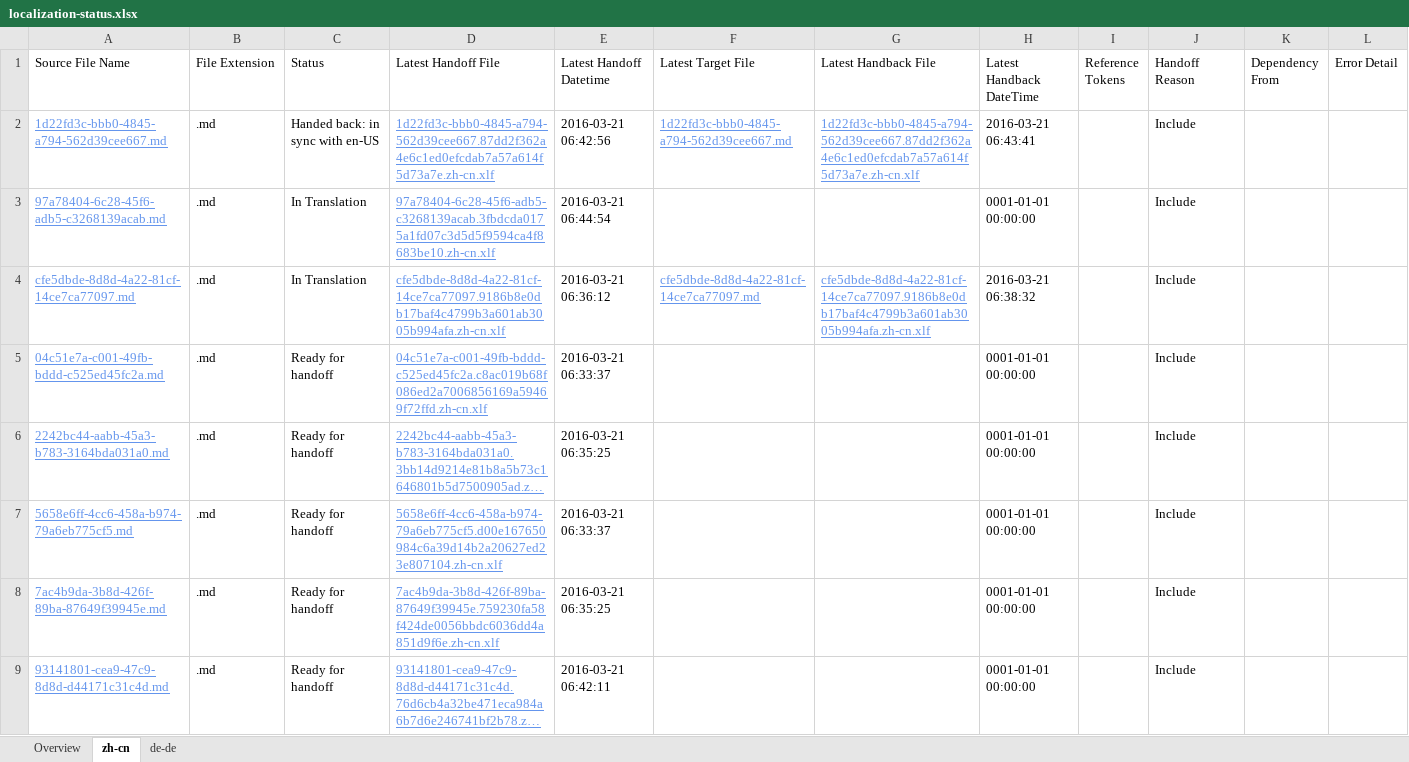
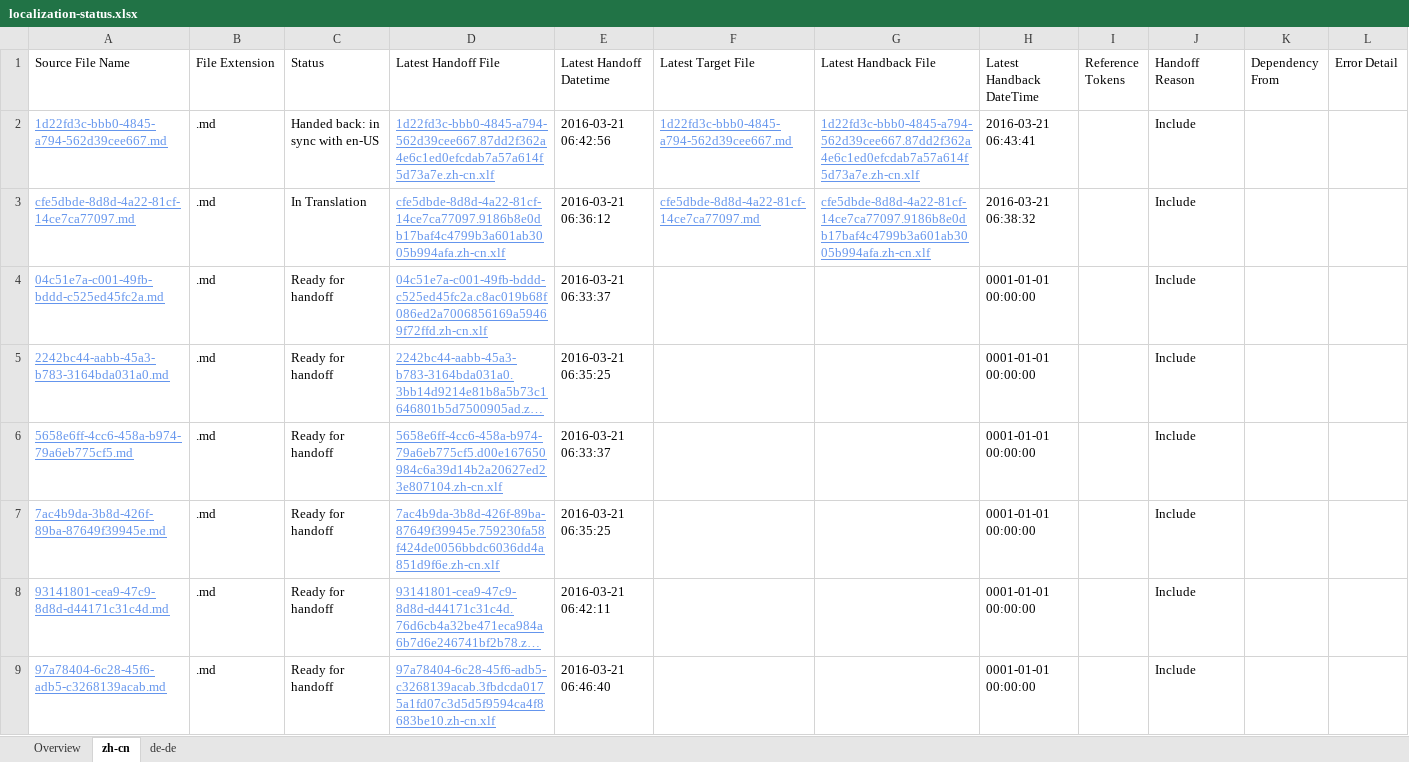
Before and after one commit to OpenLocalizationTestOrg/olhandback, an Excel workbook: ol-handback/OpenLocalizationTest/oltest/yuwzho/localization-status.xlsx, sheet zh-cn, drawn as a sheet; long unchanged cells end in …; values as stored, in another font and other column widths than the file's, no borders; table styles not drawn; removed rows and columns are numbered as before the commit, all else as after; the diff names each change by its address in the sheet, - before the commit and + after, or states it on an @@ line.

Commit message:
Generate Report for Handoff

```diff
--- a/ol-handback/OpenLocalizationTest/oltest/yuwzho/localization-status.xlsx (sheet zh-cn)
+++ b/ol-handback/OpenLocalizationTest/oltest/yuwzho/localization-status.xlsx (sheet zh-cn)
-row 3: 97a78404-6c28-45f6-adb5-c3268139acab.md | .md | In Translation | 97a78404-6c28-45f6-adb5-c3268139acab.3fbdcda0175a1fd07c3d5d5f9594ca4f8683be10.zh-cn.xlf | 2016-03-21 06:44:54 |  |  | 0001-01-01 00:00:00 |  | Include
+row 9: 97a78404-6c28-45f6-adb5-c3268139acab.md | .md | Ready for handoff | 97a78404-6c28-45f6-adb5-c3268139acab.3fbdcda0175a1fd07c3d5d5f9594ca4f8683be10.zh-cn.xlf | 2016-03-21 06:46:40 |  |  | 0001-01-01 00:00:00 |  | Include
```
Also changed, not shown: sheet de-de, sheet Overview.
